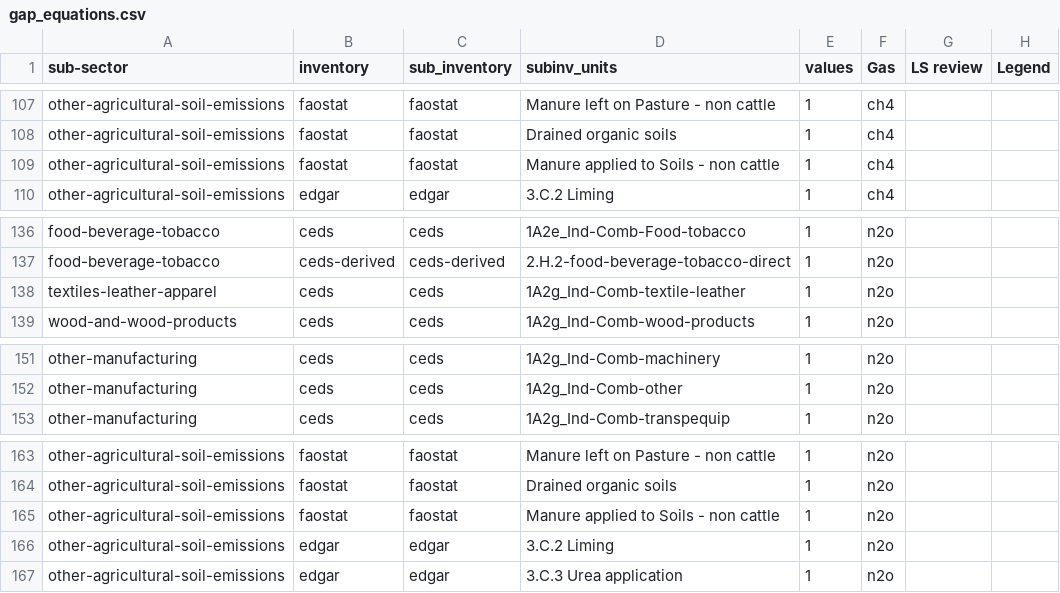
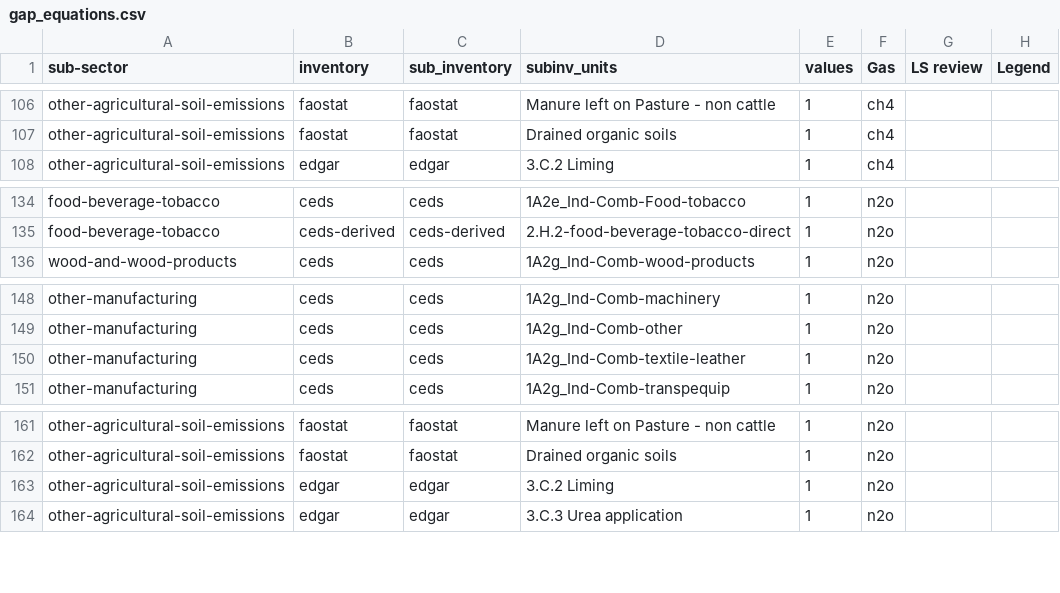
Before and after one commit to WattTime/climate-trace-gapfilling, a CSV file: gap_filling/data/gap_equations.csv, drawn as a sheet; only a part is shown, gaps mark what is left out; removed rows and columns are numbered as before the commit, all else as after; the diff covers the shown part only; the diff names each change by its address in the sheet, - before the commit and + after, or states it on an @@ line.

Commit message:
adjustging ag soils gap equations

```diff
--- a/gap_filling/data/gap_equations.csv
+++ b/gap_filling/data/gap_equations.csv
-row 109: other-agricultural-soil-emissions | faostat | faostat | Manure applied to Soils - non cattle | 1 | ch4
-row 138: textiles-leather-apparel | ceds | ceds | 1A2g_Ind-Comb-textile-leather | 1 | n2o
+row 150: other-manufacturing | ceds | ceds | 1A2g_Ind-Comb-textile-leather | 1 | n2o
-row 165: other-agricultural-soil-emissions | faostat | faostat | Manure applied to Soils - non cattle | 1 | n2o
```
Also changed, not shown: 2 added rows and 3 removed rows elsewhere in this file.
